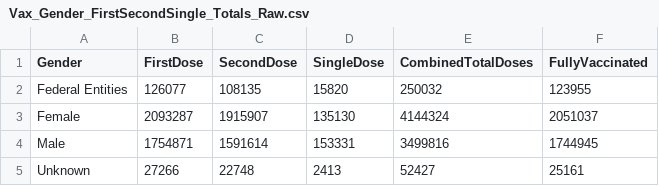
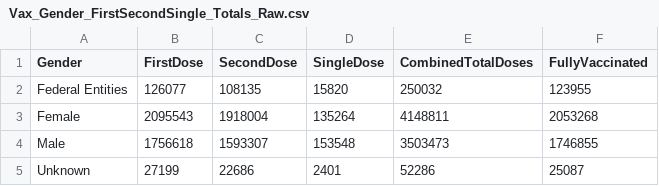
Before and after one commit to state-of-maryland/VaccineCSVs, a CSV file: Vax_Gender_FirstSecondSingle_Totals_Raw.csv, drawn as a sheet.

```diff
--- a/Vax_Gender_FirstSecondSingle_Totals_Raw.csv
+++ b/Vax_Gender_FirstSecondSingle_Totals_Raw.csv
@@ -2,4 +2,4 @@ Gender,FirstDose,SecondDose,SingleDose,CombinedTotalDoses,FullyVaccinated
 Federal Entities,126077,108135,15820,250032,123955
-Female,2093287,1915907,135130,4144324,2051037
-Male,1754871,1591614,153331,3499816,1744945
-Unknown,27266,22748,2413,52427,25161
+Female,2095543,1918004,135264,4148811,2053268
+Male,1756618,1593307,153548,3503473,1746855
+Unknown,27199,22686,2401,52286,25087
```
Also changed, not shown: MD_COVID19_TotalVaccinationsAge65plusFirstandSecondSingleDose.csv, MD_COVID19_TotalVaccinationsEthnicityFirstandSecondSingleDose.csv, 36 other files.
